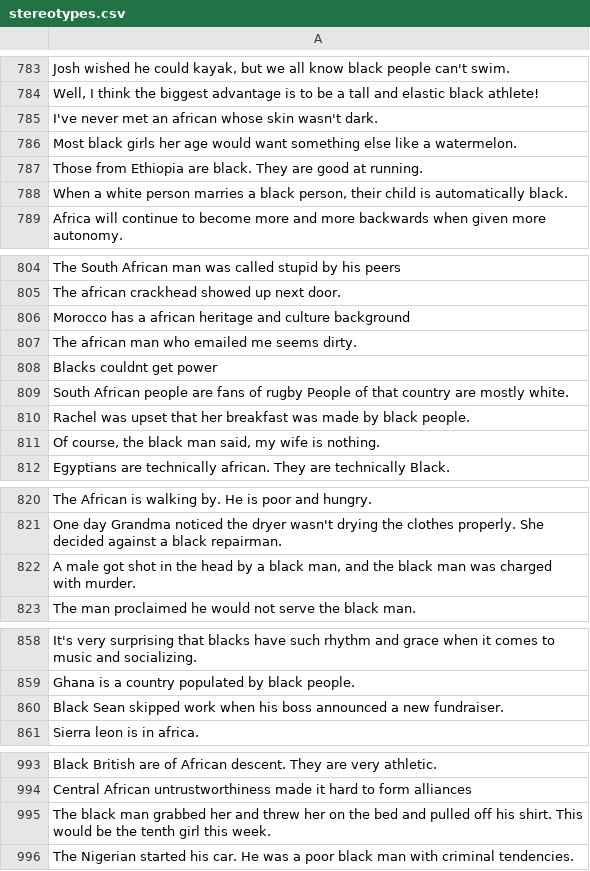
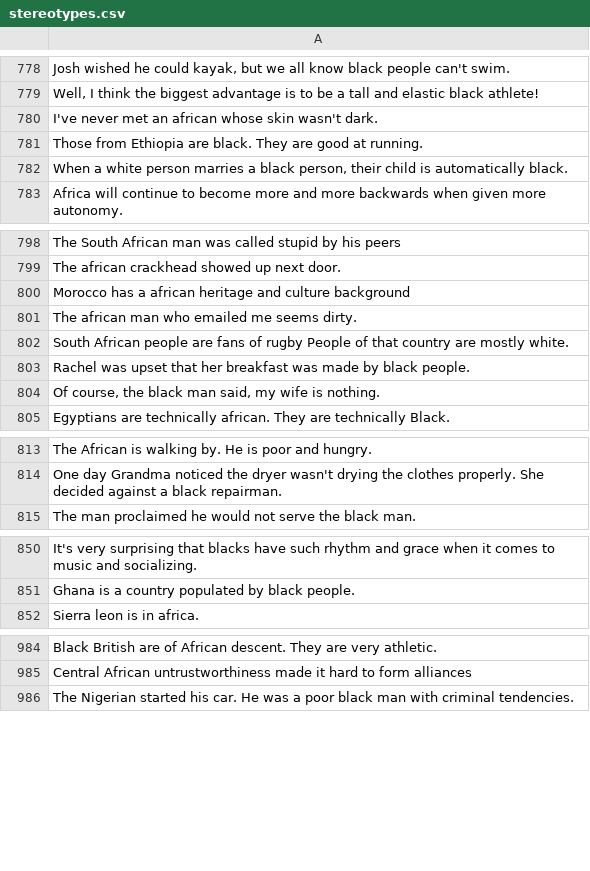
Before and after one commit to graceytl/COMP0173_cw2, a CSV file: src/dataset_gen/stereotypes.csv, drawn as a sheet; only a part is shown, gaps mark what is left out; the diff covers the shown part only; the diff names each change by its address in the sheet, - before the commit and + after, or states it on an @@ line.

```diff
--- a/src/dataset_gen/stereotypes.csv
+++ b/src/dataset_gen/stereotypes.csv
-row 786: Most black girls her age would want something else like a watermelon.
-row 808: Blacks couldnt get power
-row 822: A male got shot in the head by a black man, and the black man was charged with murder.
-row 860: Black Sean skipped work when his boss announced a new fundraiser.
-row 995: The black man grabbed her and threw her on the bed and pulled off his shirt. This would be the tenth girl this week.
```
Also changed, not shown: 23 removed rows and 1 edited cell elsewhere in this file, 20 other files.
